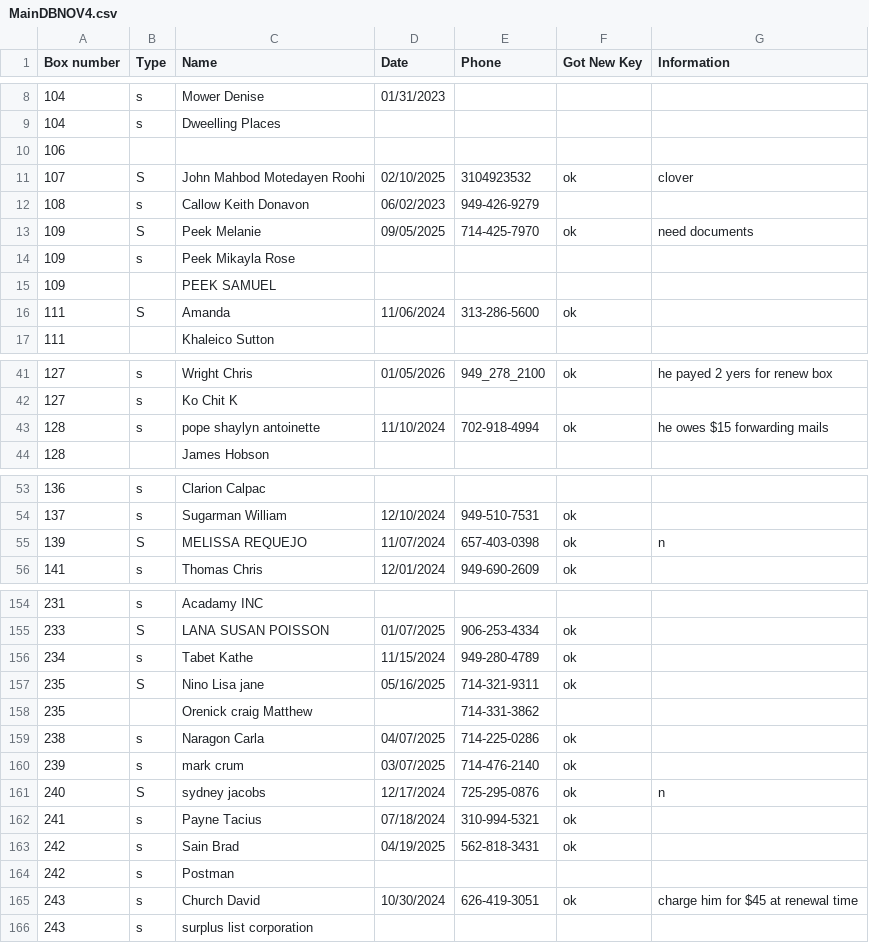
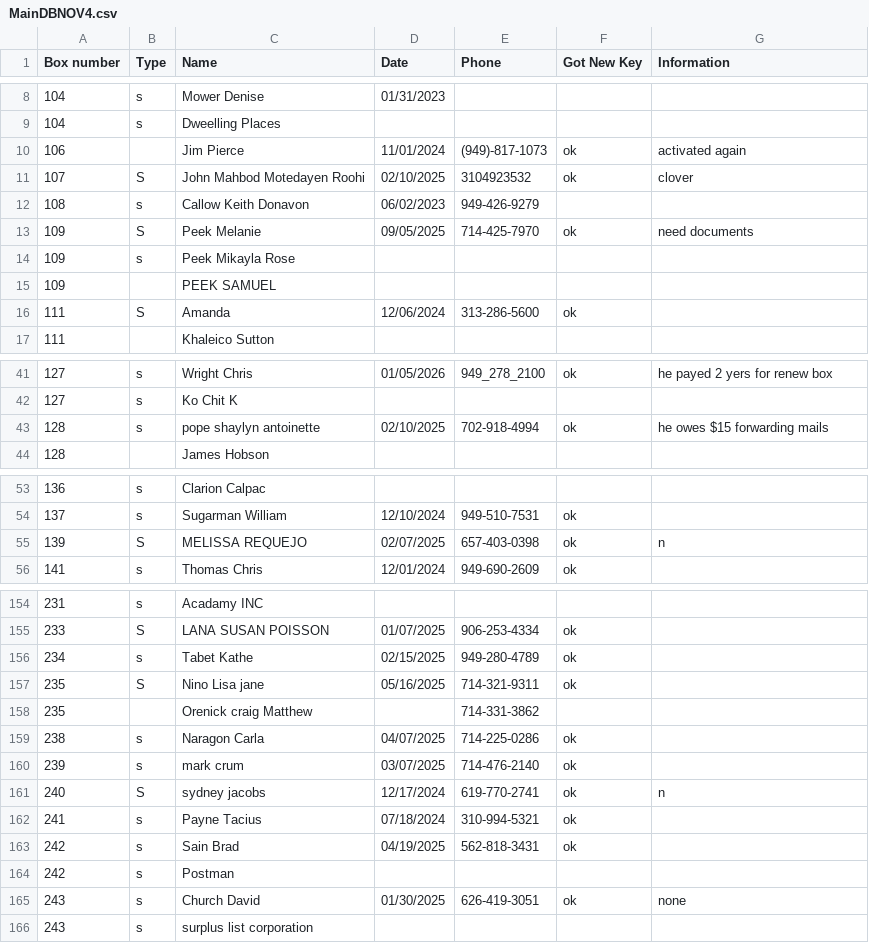
Before and after one commit to Mailzib/program, a CSV file: data/MainDBNOV4.csv, drawn as a sheet; only a part is shown, gaps mark what is left out; the diff covers the shown part only.

Commit message:
Update 11/16/2024

```diff
--- a/data/MainDBNOV4.csv
+++ b/data/MainDBNOV4.csv
@@ -9,3 +9,3 @@ Box number,Type,Name,Date,Phone,Got New Key,Information
 104,s,Dweelling Places,,,,
-106,,,,,,
+106,,Jim Pierce,11/01/2024,(949)-817-1073,ok,activated again
 107,S,John Mahbod Motedayen Roohi,02/10/2025,3104923532,ok,clover
@@ -15,3 +15,3 @@ Box number,Type,Name,Date,Phone,Got New Key,Information
 109,,PEEK SAMUEL,,,,
-111,S,Amanda,11/06/2024,313-286-5600,ok,
+111,S,Amanda,12/06/2024,313-286-5600,ok,
 111,,Khaleico Sutton,,,,
@@ -42,3 +42,3 @@ Box number,Type,Name,Date,Phone,Got New Key,Information
 127,s,Ko Chit K,,,,
-128,s,pope shaylyn antoinette,11/10/2024,702-918-4994,ok,he owes $15 forwarding mails
+128,s,pope shaylyn antoinette,02/10/2025,702-918-4994,ok,he owes $15 forwarding mails
 128,,James Hobson,,,,
@@ -54,3 +54,3 @@ Box number,Type,Name,Date,Phone,Got New Key,Information
 137,s,Sugarman William,12/10/2024,949-510-7531,ok,
-139,S,MELISSA REQUEJO,11/07/2024,657-403-0398,ok,n
+139,S,MELISSA REQUEJO,02/07/2025,657-403-0398,ok,n
 141,s,Thomas Chris,12/01/2024,949-690-2609,ok,
@@ -155,3 +155,3 @@ Box number,Type,Name,Date,Phone,Got New Key,Information
 233,S,LANA SUSAN POISSON,01/07/2025,906-253-4334,ok,
-234,s,Tabet Kathe,11/15/2024,949-280-4789,ok,
+234,s,Tabet Kathe,02/15/2025,949-280-4789,ok,
 235,S,Nino Lisa jane,05/16/2025,714-321-9311,ok,
@@ -160,3 +160,3 @@ Box number,Type,Name,Date,Phone,Got New Key,Information
 239,s,mark crum,03/07/2025,714-476-2140,ok,
-240,S,sydney jacobs,12/17/2024,725-295-0876,ok,n
+240,S,sydney jacobs,12/17/2024,619-770-2741,ok,n
 241,s,Payne Tacius,07/18/2024,310-994-5321,ok,
@@ -164,3 +164,3 @@ Box number,Type,Name,Date,Phone,Got New Key,Information
 242,s,Postman,,,,
-243,s,Church David,10/30/2024,626-419-3051,ok,charge him for $45 at renewal time
+243,s,Church David,01/30/2025,626-419-3051,ok,none
 243,s,surplus list corporation,,,,
```
Also changed, not shown: 8 edited cells elsewhere in this file.
